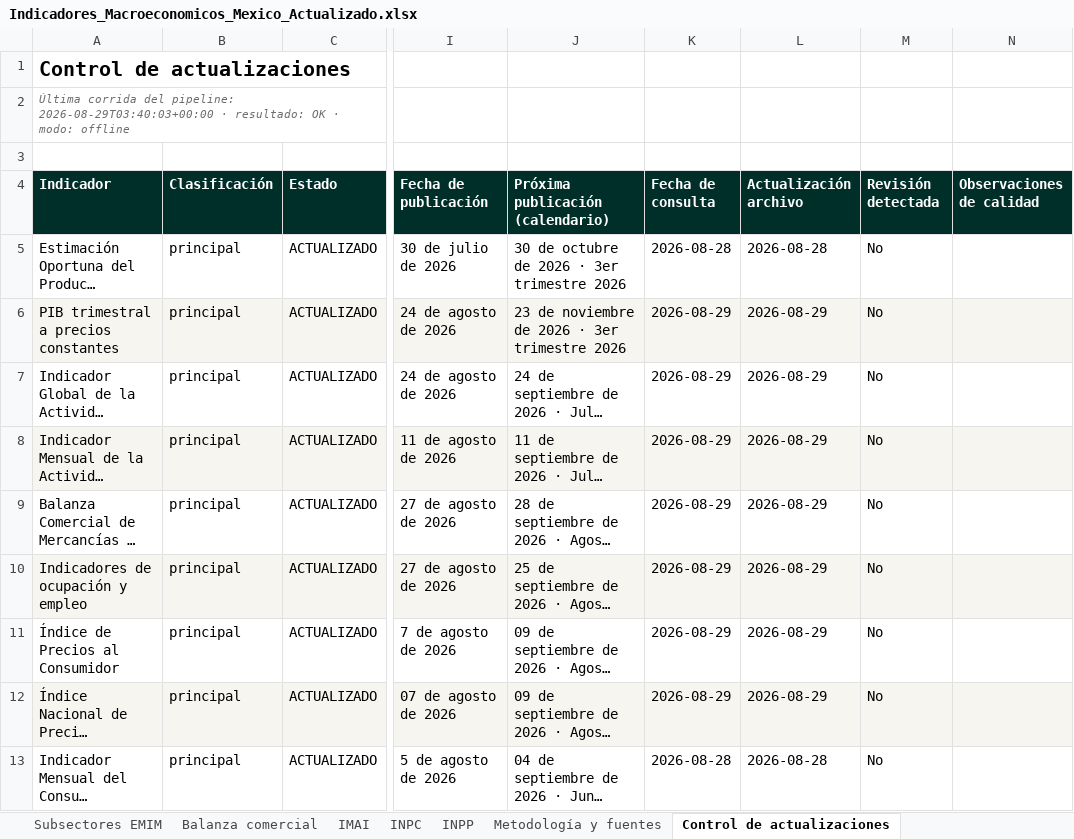
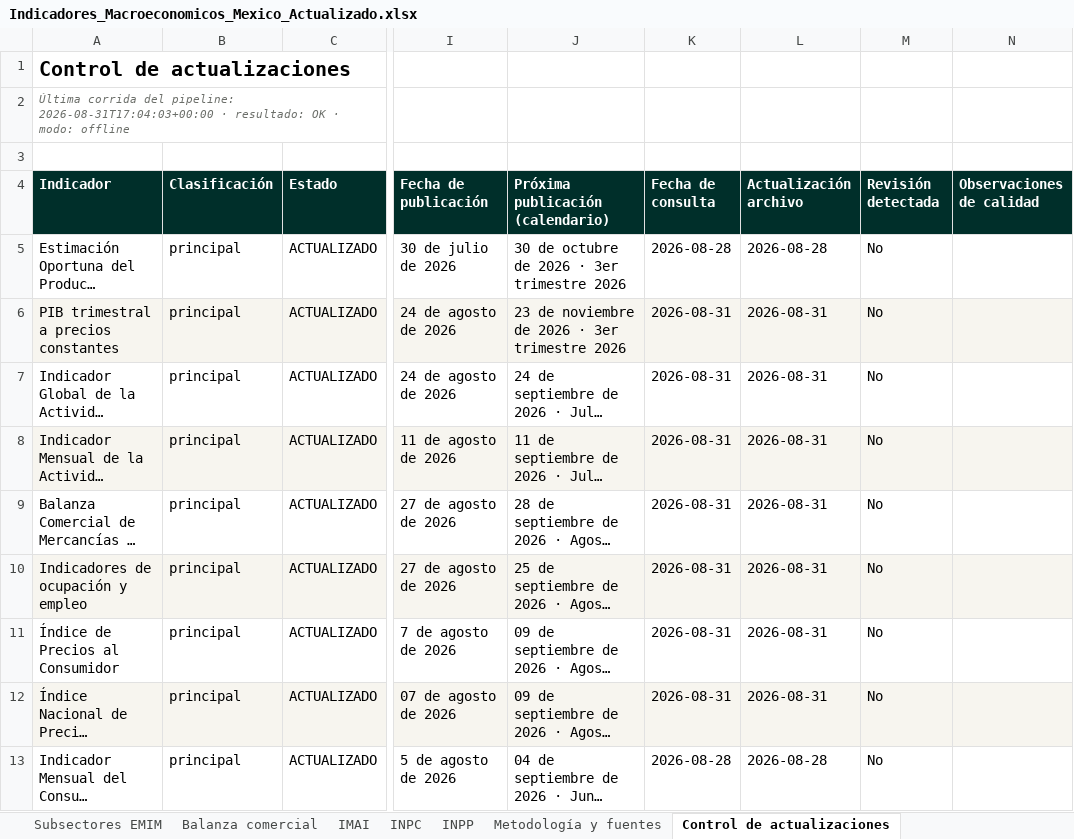
Before and after one commit to luisbuendiag/Indicadores_macroeconomicos_Mex, an Excel workbook: downloads/Indicadores_Macroeconomicos_Mexico_Actualizado.xlsx, sheet Control de actualizaciones, drawn as a sheet; only a part is shown, gaps mark what is left out; long unchanged cells end in …; values as stored, in another font and other column widths than the file's, no borders; the diff covers the shown part only; the diff names each change by its address in the sheet, - before the commit and + after, or states it on an @@ line.

```diff
--- a/downloads/Indicadores_Macroeconomicos_Mexico_Actualizado.xlsx (sheet Control de actualizaciones)
+++ b/downloads/Indicadores_Macroeconomicos_Mexico_Actualizado.xlsx (sheet Control de actualizaciones)
-A2 (Indicador): …del pipeline: 2026-08-29T03:40:03+00:00 · resultado:…
+A2 (Indicador): …del pipeline: 2026-08-31T17:04:03+00:00 · resultado:…
-K6:K12 (Fecha de consulta): 2026-08-29
+K6:K12 (Fecha de consulta): 2026-08-31
-L6:L12 (Actualización archivo): 2026-08-29
+L6:L12 (Actualización archivo): 2026-08-31
```
Also changed, not shown: 18 edited cells elsewhere in this sheet, sheet Síntesis de coyuntura, downloads/indicadores/CONSUMO/CONSUMO_datos.xlsx, downloads/indicadores/IMFBCF/IMFBCF_datos.xlsx, 26 other files.
